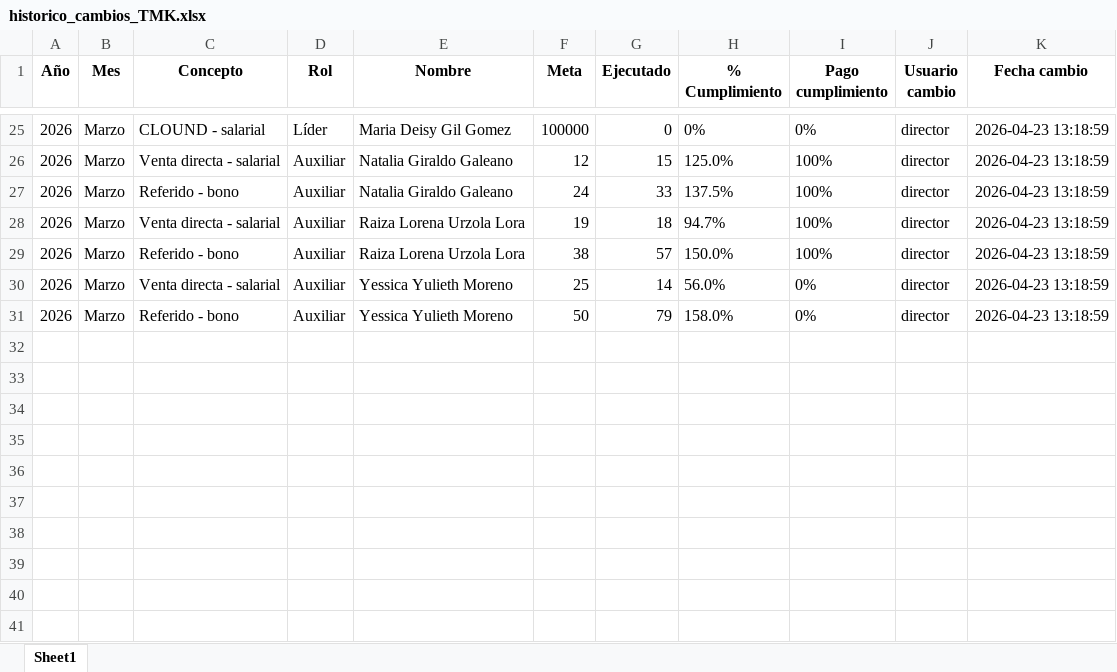
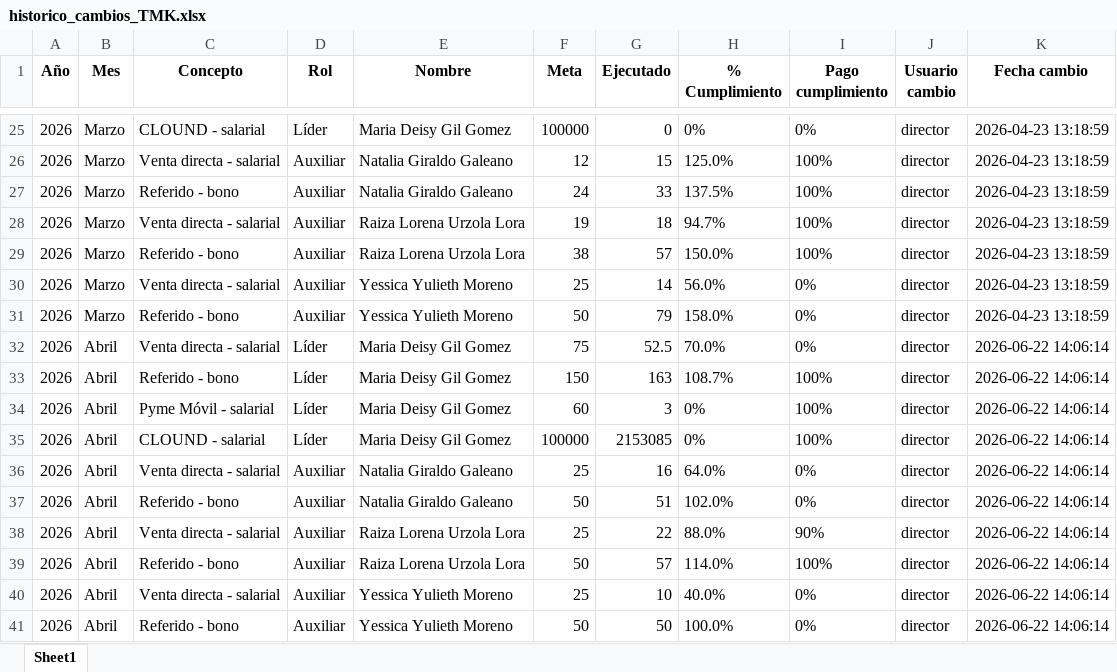
Before and after one commit to Paolam1903/telemercadeo, an Excel workbook: historico_cambios_TMK.xlsx, sheet Sheet1, drawn as a sheet; only a part is shown, gaps mark what is left out; values as stored, in another font and other column widths than the file's, no borders; the diff names each change by its address in the sheet, - before the commit and + after, or states it on an @@ line.

```diff
--- a/historico_cambios_TMK.xlsx (sheet Sheet1)
+++ b/historico_cambios_TMK.xlsx (sheet Sheet1)
+row 32: 2026 | Abril | Venta directa - salarial | Líder | Maria Deisy Gil Gomez | 75 | 52.5 | 70.0% | 0% | director | 2026-06-22 14:06:14
+row 33: 2026 | Abril | Referido - bono | Líder | Maria Deisy Gil Gomez | 150 | 163 | 108.7% | 100% | director | 2026-06-22 14:06:14
+row 34: 2026 | Abril | Pyme Móvil - salarial | Líder | Maria Deisy Gil Gomez | 60 | 3 | 0% | 100% | director | 2026-06-22 14:06:14
+row 35: 2026 | Abril | CLOUND - salarial | Líder | Maria Deisy Gil Gomez | 100000 | 2153085 | 0% | 100% | director | 2026-06-22 14:06:14
+row 36: 2026 | Abril | Venta directa - salarial | Auxiliar | Natalia Giraldo Galeano | 25 | 16 | 64.0% | 0% | director | 2026-06-22 14:06:14
+row 37: 2026 | Abril | Referido - bono | Auxiliar | Natalia Giraldo Galeano | 50 | 51 | 102.0% | 0% | director | 2026-06-22 14:06:14
+row 38: 2026 | Abril | Venta directa - salarial | Auxiliar | Raiza Lorena Urzola Lora | 25 | 22 | 88.0% | 90% | director | 2026-06-22 14:06:14
+row 39: 2026 | Abril | Referido - bono | Auxiliar | Raiza Lorena Urzola Lora | 50 | 57 | 114.0% | 100% | director | 2026-06-22 14:06:14
+row 40: 2026 | Abril | Venta directa - salarial | Auxiliar | Yessica Yulieth Moreno | 25 | 10 | 40.0% | 0% | director | 2026-06-22 14:06:14
+row 41: 2026 | Abril | Referido - bono | Auxiliar | Yessica Yulieth Moreno | 50 | 50 | 100.0% | 0% | director | 2026-06-22 14:06:14
```
Also changed, not shown: presupuesto_TMK.xlsx.
